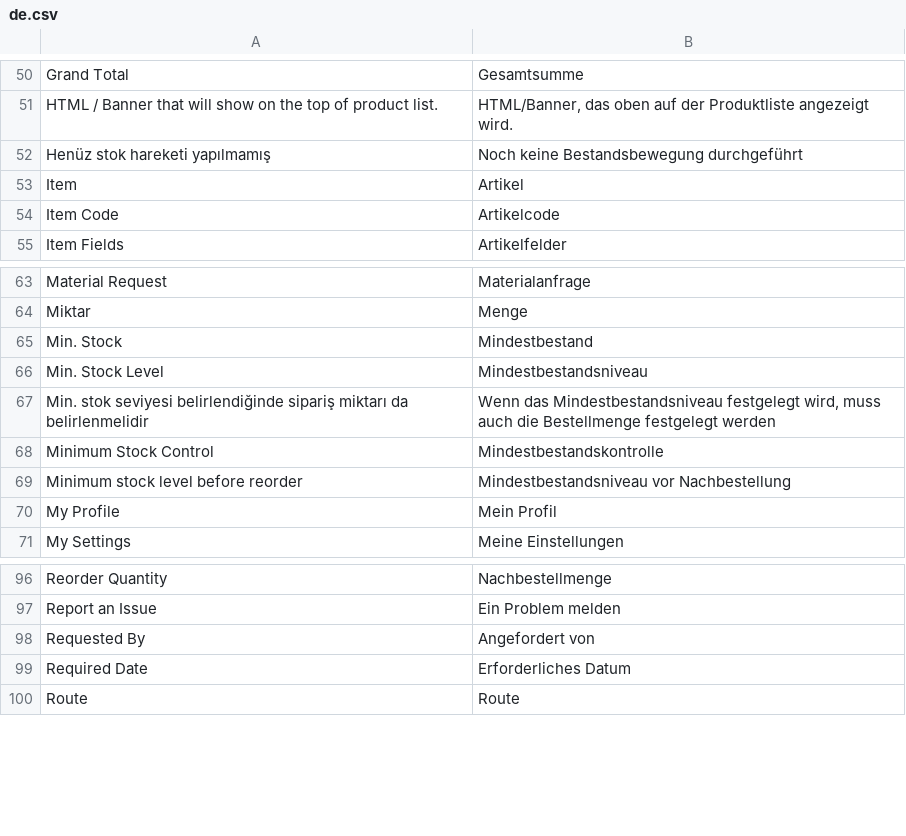
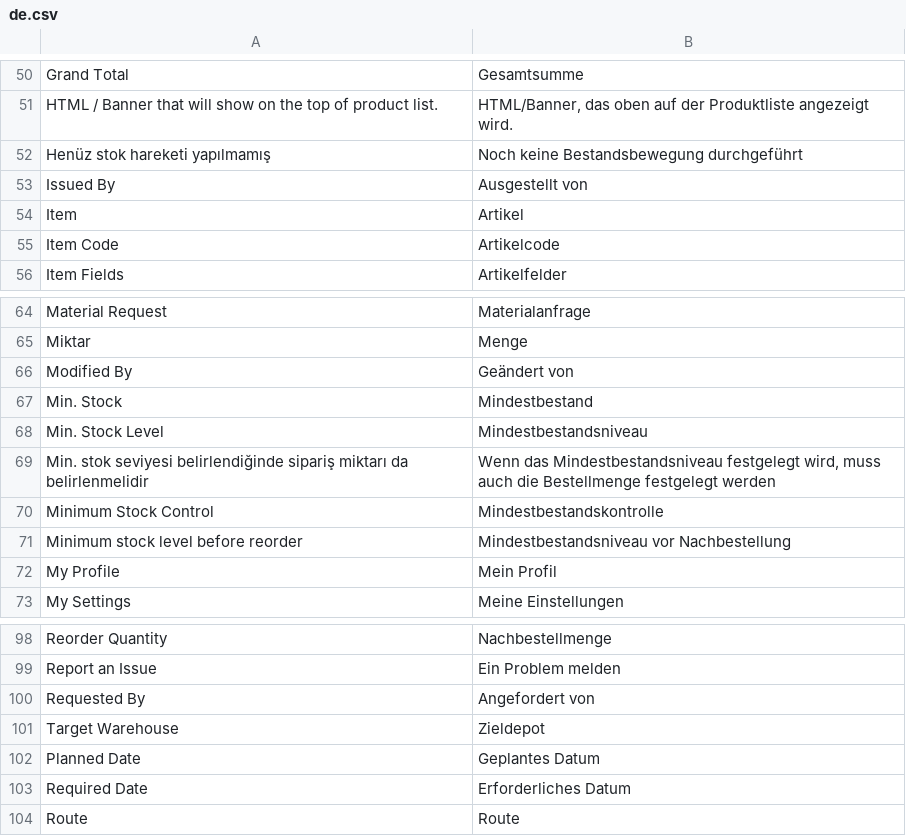
Before and after one commit to idris61/north_medical_portal, a CSV file: north_medical_portal/translations/de.csv, drawn as a sheet; only a part is shown, gaps mark what is left out.

```diff
--- a/north_medical_portal/translations/de.csv
+++ b/north_medical_portal/translations/de.csv
@@ -52,2 +52,3 @@ HTML / Banner that will show on the top of product list.,"HTML/Banner, das oben
 Henüz stok hareketi yapılmamış,Noch keine Bestandsbewegung durchgeführt,
+Issued By,Ausgestellt von,
 Item,Artikel,
@@ -64,2 +65,3 @@ Material Request,Materialanfrage,
 Miktar,Menge,
+Modified By,Geändert von,
 Min. Stock,Mindestbestand,
@@ -98,2 +100,4 @@ Report an Issue,Ein Problem melden,
 Requested By,Angefordert von,
+Target Warehouse,Zieldepot,
+Planned Date,Geplantes Datum,
 Required Date,Erforderliches Datum,
```
Also changed, not shown: north_medical_portal/translations/en.csv, north_medical_portal/translations/fr.csv, 34 other files.
